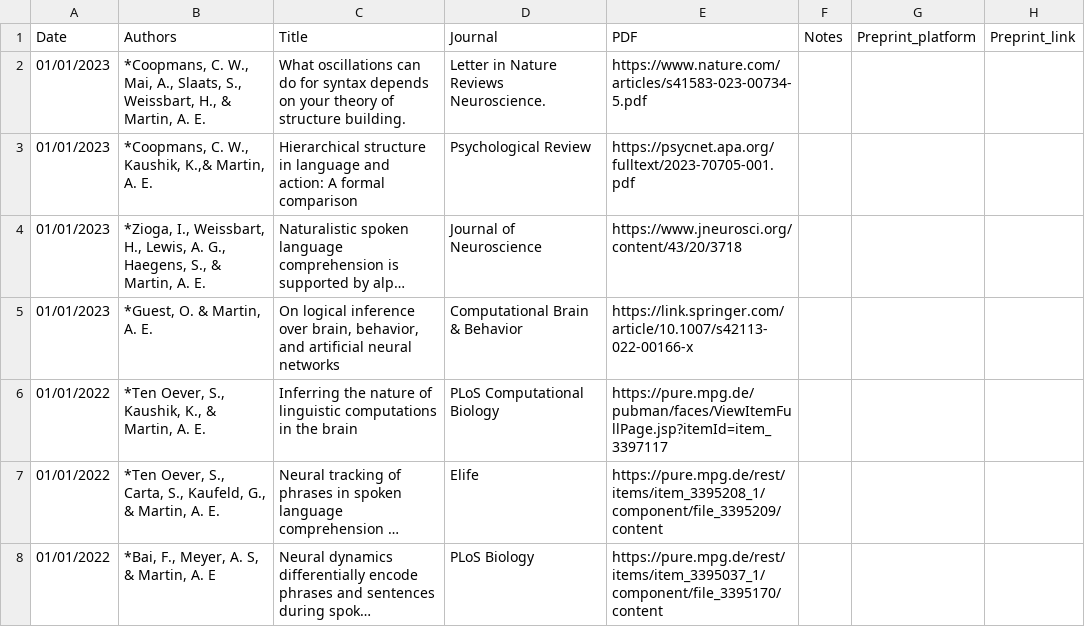
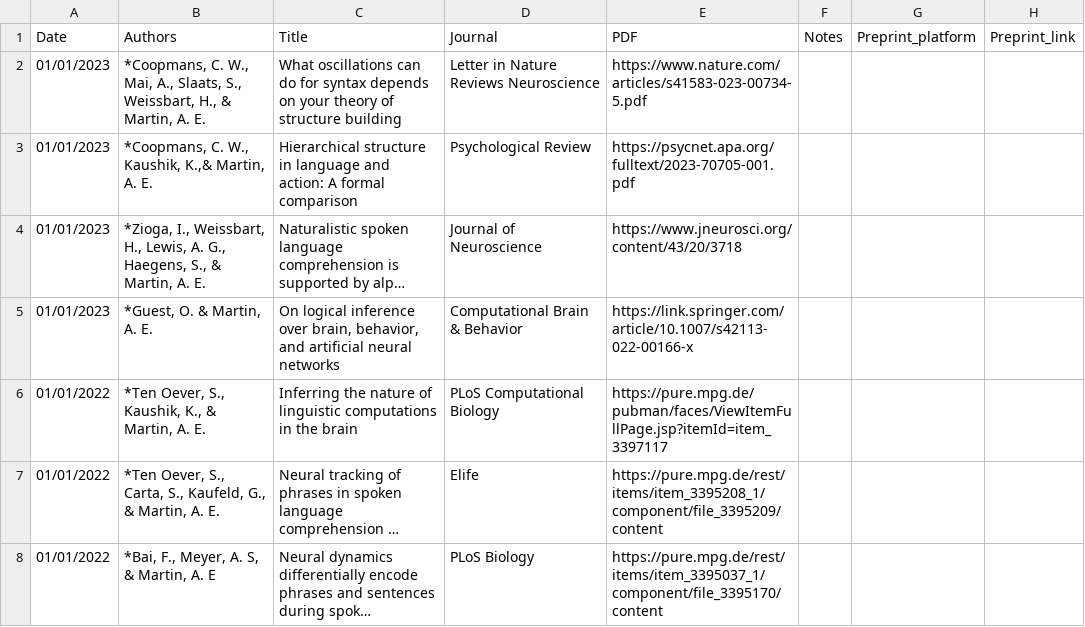
Before and after one commit to lacns/lacns.github.io, a CSV file: _data/pubs.csv, drawn as a sheet; only a part is shown; long unchanged cells end in ….

Commit message:
update biblio Cas paper

```diff
--- a/_data/pubs.csv
+++ b/_data/pubs.csv
@@ -1,3 +1,3 @@
 Date,Authors,Title,Journal,PDF,Notes,Preprint_platform,Preprint_link
-01/01/2023,"*Coopmans, C. W., Mai, A., Slaats, S., Weissbart, H., & Martin, A. E.",What oscillations can do for syntax depends on your theory of structure building.,Letter in Nature Reviews Neuroscience.,https://www.nature.com/articles/s41583-023-00734-5.pdf,,,
+01/01/2023,"*Coopmans, C. W., Mai, A., Slaats, S., Weissbart, H., & Martin, A. E.",What oscillations can do for syntax depends on your theory of structure building,Letter in Nature Reviews Neuroscience,https://www.nature.com/articles/s41583-023-00734-5.pdf,,,
 01/01/2023,"*Coopmans, C. W., Kaushik, K.,& Martin, A. E.",Hierarchical structure in language and action: A formal comparison,Psychological Review,https://psycnet.apa.org/fulltext/2023-70705-001.pdf,,,
```
